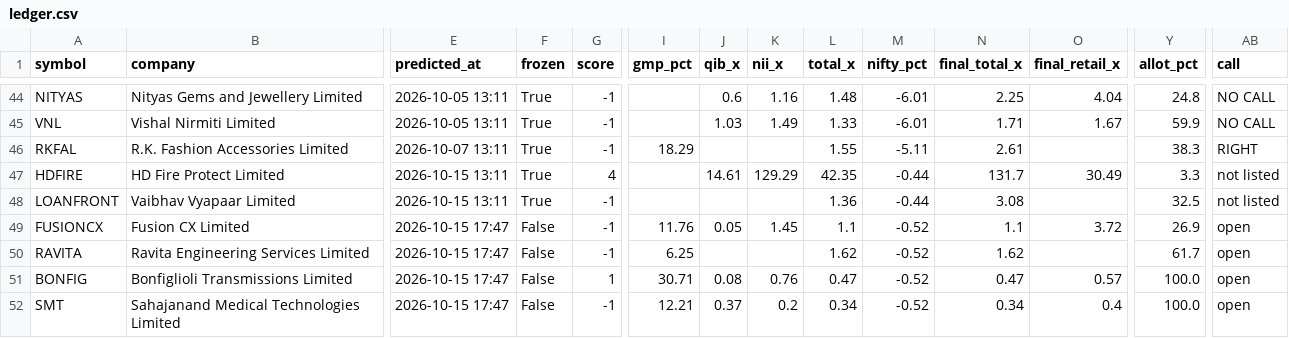
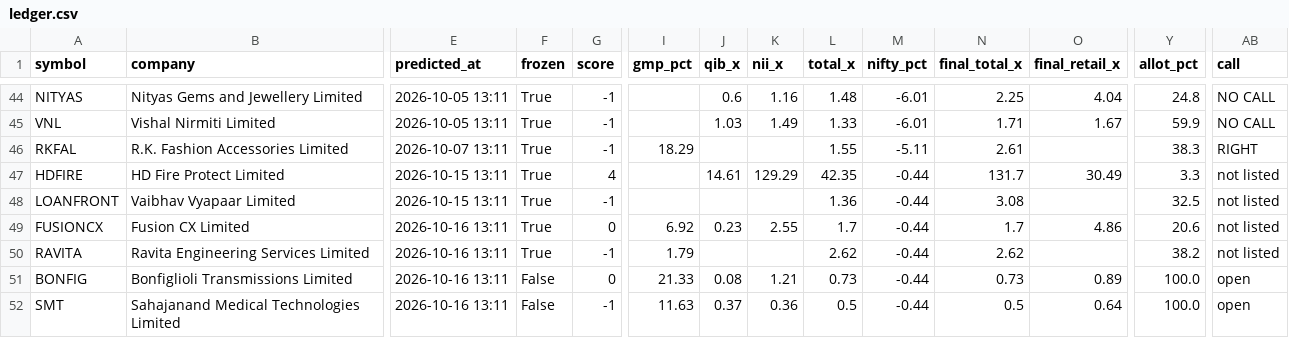
Before and after one commit to rathirahul46/ipo-track-record-public, a CSV file: ledger.csv, drawn as a sheet; only a part is shown, gaps mark what is left out; the diff covers the shown part only; the diff names each change by its address in the sheet, - before the commit and + after, or states it on an @@ line.

```diff
--- a/ledger.csv
+++ b/ledger.csv
-E49:E52 (predicted_at): 2026-10-15 17:47
+E49:E52 (predicted_at): 2026-10-16 13:11
-F49:F50 (frozen): False
+F49:F50 (frozen): True
-G49 (score): -1
+G49 (score): 0
-I49 (gmp_pct): 11.76
+I49 (gmp_pct): 6.92
-J49 (qib_x): 0.05
+J49 (qib_x): 0.23
-K49 (nii_x): 1.45
+K49 (nii_x): 2.55
-L49 (total_x): 1.1
+L49 (total_x): 1.7
-M49:M52 (nifty_pct): -0.52
+M49:M52 (nifty_pct): -0.44
-N49 (final_total_x): 1.1
+N49 (final_total_x): 1.7
-O49 (final_retail_x): 3.72
+O49 (final_retail_x): 4.86
-Y49 (allot_pct): 26.9
+Y49 (allot_pct): 20.6
-AB49:AB50 (call): open
+AB49:AB50 (call): not listed
-I50 (gmp_pct): 6.25
+I50 (gmp_pct): 1.79
-L50 (total_x): 1.62
+L50 (total_x): 2.62
-N50 (final_total_x): 1.62
+N50 (final_total_x): 2.62
-Y50 (allot_pct): 61.7
+Y50 (allot_pct): 38.2
-G51 (score): 1
+G51 (score): 0
-I51 (gmp_pct): 30.71
+I51 (gmp_pct): 21.33
-K51 (nii_x): 0.76
+K51 (nii_x): 1.21
-L51 (total_x): 0.47
+L51 (total_x): 0.73
-N51 (final_total_x): 0.47
+N51 (final_total_x): 0.73
-O51 (final_retail_x): 0.57
+O51 (final_retail_x): 0.89
-I52 (gmp_pct): 12.21
+I52 (gmp_pct): 11.63
-K52 (nii_x): 0.2
+K52 (nii_x): 0.36
-L52 (total_x): 0.34
+L52 (total_x): 0.5
-N52 (final_total_x): 0.34
+N52 (final_total_x): 0.5
-O52 (final_retail_x): 0.4
+O52 (final_retail_x): 0.64
```
Also changed, not shown: 19 edited cells elsewhere in this file, 1 other file.
